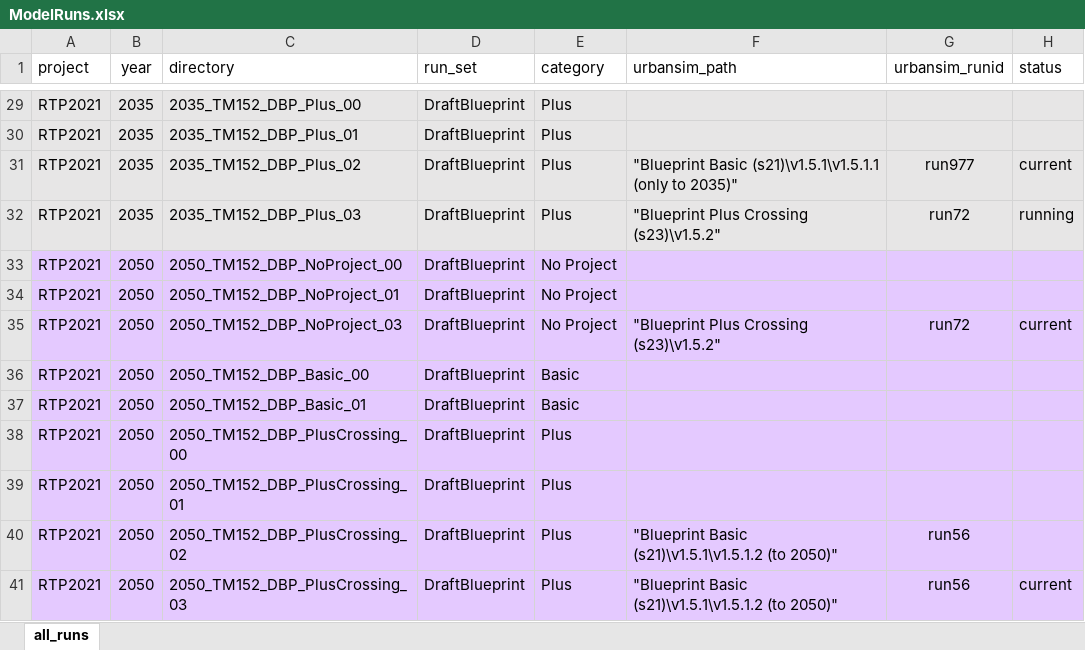
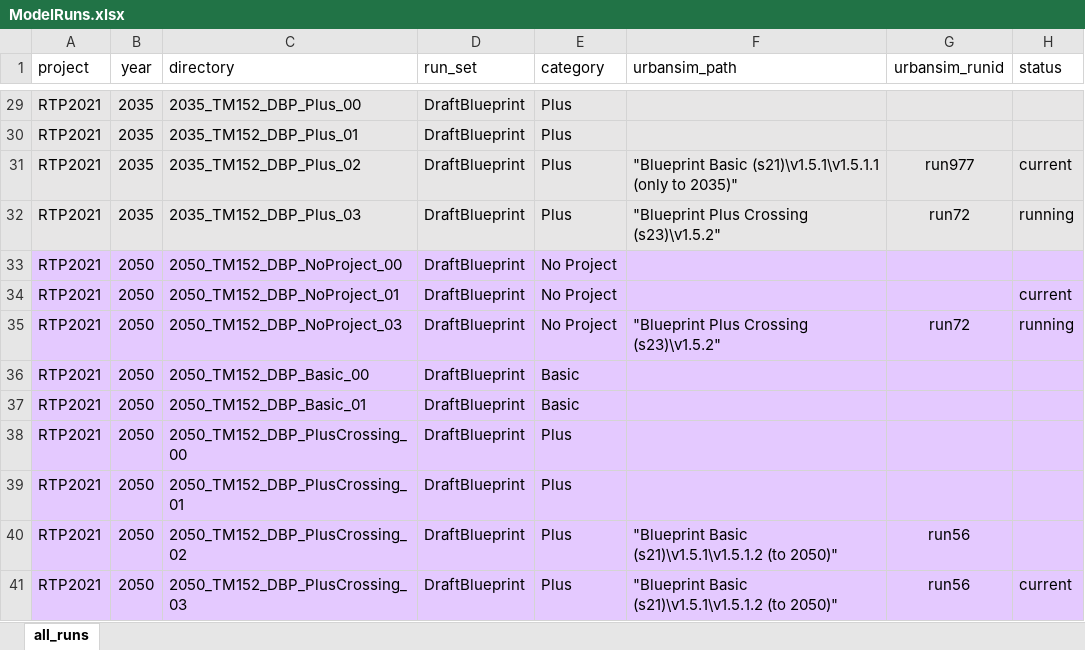
Before and after one commit to BayAreaMetro/travel-model-one, an Excel workbook: utilities/RTP/ModelRuns.xlsx, sheet all_runs, drawn as a sheet; only a part is shown, gaps mark what is left out; values as stored, in another font and other column widths than the file's, no borders; the diff names each change by its address in the sheet, - before the commit and + after, or states it on an @@ line.

Commit message:
Fixing - 2050 NoProject 03 isn't done

```diff
--- a/utilities/RTP/ModelRuns.xlsx (sheet all_runs)
+++ b/utilities/RTP/ModelRuns.xlsx (sheet all_runs)
-H34 (status): (empty)
+H34 (status): current
-H35 (status): current
+H35 (status): running
```
Also changed, not shown: 1 other file.
